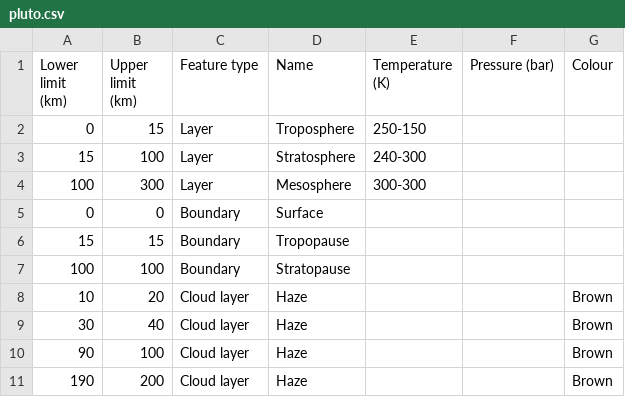
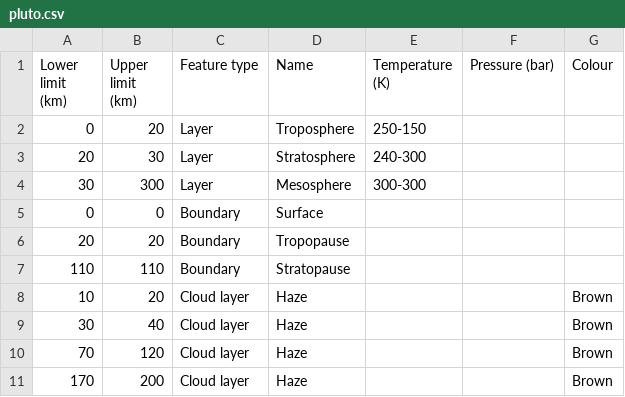
Before and after one commit to cosmos-book/cosmos-book.github.io, a CSV file: atmospheres/data/pluto.csv, drawn as a sheet.

Commit message:
new haze layers

```diff
--- a/atmospheres/data/pluto.csv
+++ b/atmospheres/data/pluto.csv
@@ -1,11 +1,11 @@
 Lower limit (km),Upper limit (km),Feature type,Name,Temperature (K),Pressure (bar),Colour
-0,15,Layer,Troposphere,250-150,,
-15,100,Layer,Stratosphere,240-300,,
-100,300,Layer,Mesosphere,300-300,,
+0,20,Layer,Troposphere,250-150,,
+20,30,Layer,Stratosphere,240-300,,
+30,300,Layer,Mesosphere,300-300,,
 0,0,Boundary,Surface,,,
-15,15,Boundary,Tropopause,,,
-100,100,Boundary,Stratopause,,,
+20,20,Boundary,Tropopause,,,
+110,110,Boundary,Stratopause,,,
 10,20,Cloud layer,Haze,,,Brown
 30,40,Cloud layer,Haze,,,Brown
-90,100,Cloud layer,Haze,,,Brown
-190,200,Cloud layer,Haze,,,Brown
+70,120,Cloud layer,Haze,,,Brown
+170,200,Cloud layer,Haze,,,Brown
```
